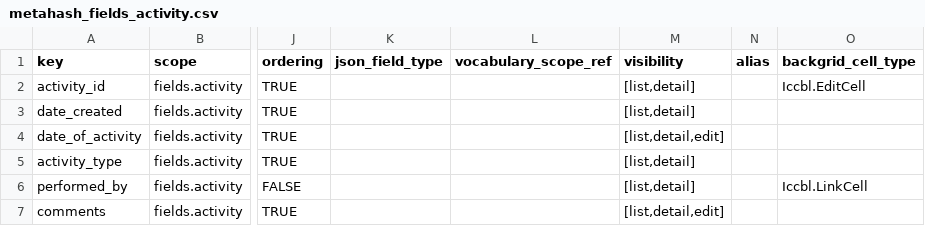
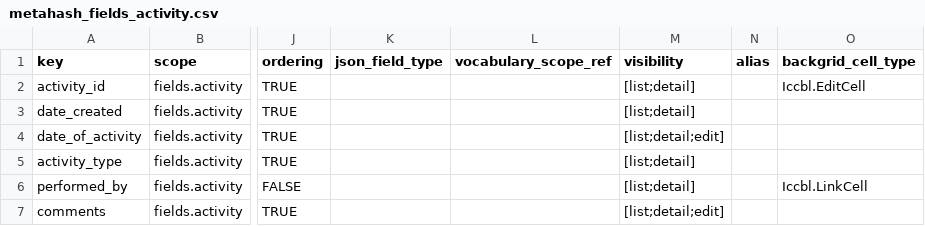
Before and after one commit to seanderickson/lims, a CSV file: db/static/api_init/metahash_fields_activity.csv, drawn as a sheet; only a part is shown, gaps mark what is left out; the diff names each change by its address in the sheet, - before the commit and + after, or states it on an @@ line.

```diff
--- a/db/static/api_init/metahash_fields_activity.csv
+++ b/db/static/api_init/metahash_fields_activity.csv
-M2:M3 (visibility): [list,detail]
+M2:M3 (visibility): [list;detail]
-M4 (visibility): [list,detail,edit]
+M4 (visibility): [list;detail;edit]
-M5:M6 (visibility): [list,detail]
+M5:M6 (visibility): [list;detail]
-M7 (visibility): [list,detail,edit]
+M7 (visibility): [list;detail;edit]
```
Also changed, not shown: db/static/api_init/metahash_fields_copyplatesreport.csv, db/static/api_init/metahash_fields_library.csv, 52 other files.
